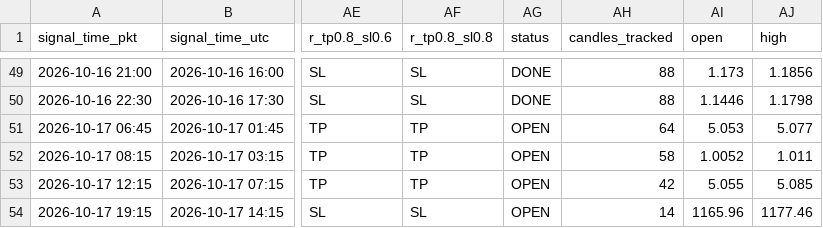
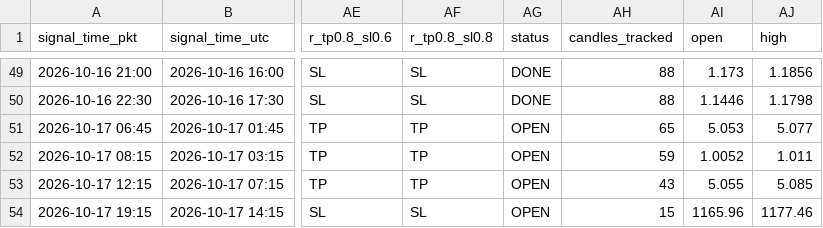
Before and after one commit to yasirhabib01399/bitget-scanner, a CSV file: signals_log.csv, drawn as a sheet; only a part is shown, gaps mark what is left out; the diff names each change by its address in the sheet, - before the commit and + after, or states it on an @@ line.

Commit message:
Update signals_log.csv [skip ci]

```diff
--- a/signals_log.csv
+++ b/signals_log.csv
-AH51 (candles_tracked): 64
+AH51 (candles_tracked): 65
-AH52 (candles_tracked): 58
+AH52 (candles_tracked): 59
-AH53 (candles_tracked): 42
+AH53 (candles_tracked): 43
-AH54 (candles_tracked): 14
+AH54 (candles_tracked): 15
```
